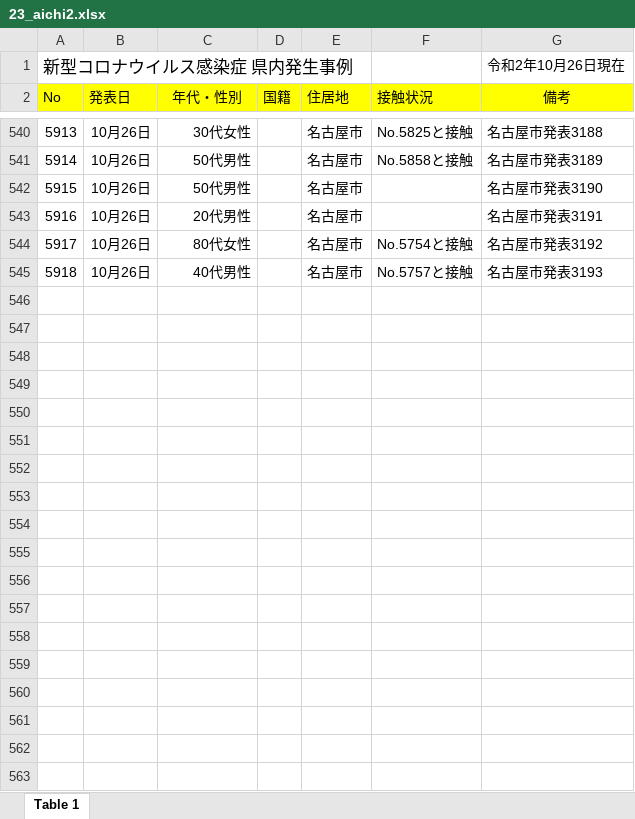
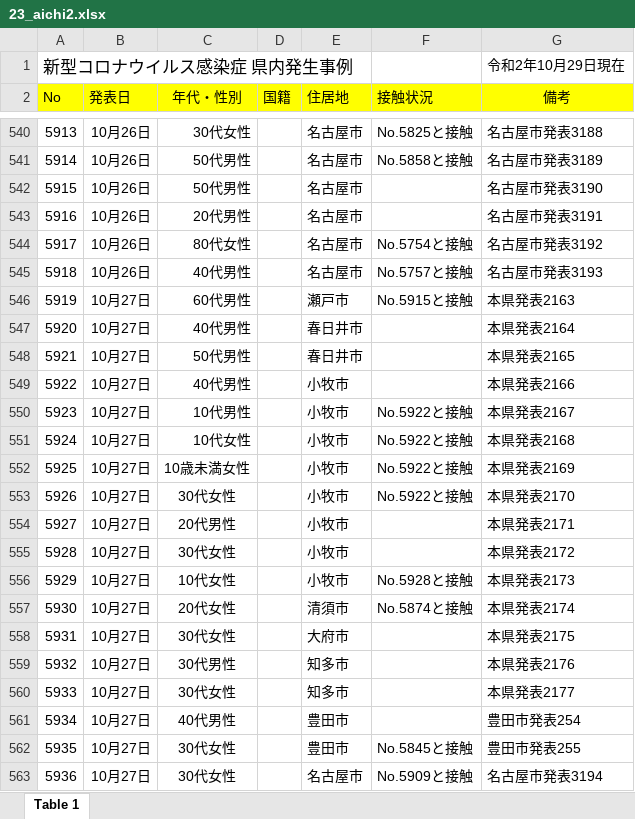
Before and after one commit to CalicoKater/covid-19, an Excel workbook: work/23_aichi2.xlsx, sheet Table 1, drawn as a sheet; only a part is shown, gaps mark what is left out; values as stored, in another font and other column widths than the file's, no borders; the diff covers the shown part only; the diff names each change by its address in the sheet, - before the commit and + after, or states it on an @@ line.

Commit message:
aichi csv

```diff
--- a/work/23_aichi2.xlsx (sheet Table 1)
+++ b/work/23_aichi2.xlsx (sheet Table 1)
-G1 (備考): 令和2年10月26日現在
+G1 (備考): 令和2年10月29日現在
+row 546: 5919 | 10月27日 | 60代男性 |  | 瀬⼾市 | No.5915と接触 | 本県発表2163
+row 547: 5920 | 10月27日 | 40代男性 |  | 春日井市 |  | 本県発表2164
+row 548: 5921 | 10月27日 | 50代男性 |  | 春日井市 |  | 本県発表2165
+row 549: 5922 | 10月27日 | 40代男性 |  | 小牧市 |  | 本県発表2166
+row 550: 5923 | 10月27日 | 10代男性 |  | 小牧市 | No.5922と接触 | 本県発表2167
+row 551: 5924 | 10月27日 | 10代女性 |  | 小牧市 | No.5922と接触 | 本県発表2168
+row 552: 5925 | 10月27日 | 10歳未満女性 |  | 小牧市 | No.5922と接触 | 本県発表2169
+row 553: 5926 | 10月27日 | 30代女性 |  | 小牧市 | No.5922と接触 | 本県発表2170
+row 554: 5927 | 10月27日 | 20代男性 |  | 小牧市 |  | 本県発表2171
+row 555: 5928 | 10月27日 | 30代女性 |  | 小牧市 |  | 本県発表2172
+row 556: 5929 | 10月27日 | 10代女性 |  | 小牧市 | No.5928と接触 | 本県発表2173
+row 557: 5930 | 10月27日 | 20代女性 |  | 清須市 | No.5874と接触 | 本県発表2174
+row 558: 5931 | 10月27日 | 30代女性 |  | 大府市 |  | 本県発表2175
+row 559: 5932 | 10月27日 | 30代男性 |  | 知多市 |  | 本県発表2176
+row 560: 5933 | 10月27日 | 30代女性 |  | 知多市 |  | 本県発表2177
+row 561: 5934 | 10月27日 | 40代男性 |  | 豊田市 |  | 豊田市発表254
+row 562: 5935 | 10月27日 | 30代女性 |  | 豊田市 | No.5845と接触 | 豊田市発表255
+row 563: 5936 | 10月27日 | 30代女性 |  | 名古屋市 | No.5909と接触 | 名古屋市発表3194
```
Also changed, not shown: 155 added rows and 3 edited cells elsewhere in this sheet, 1 other file.
